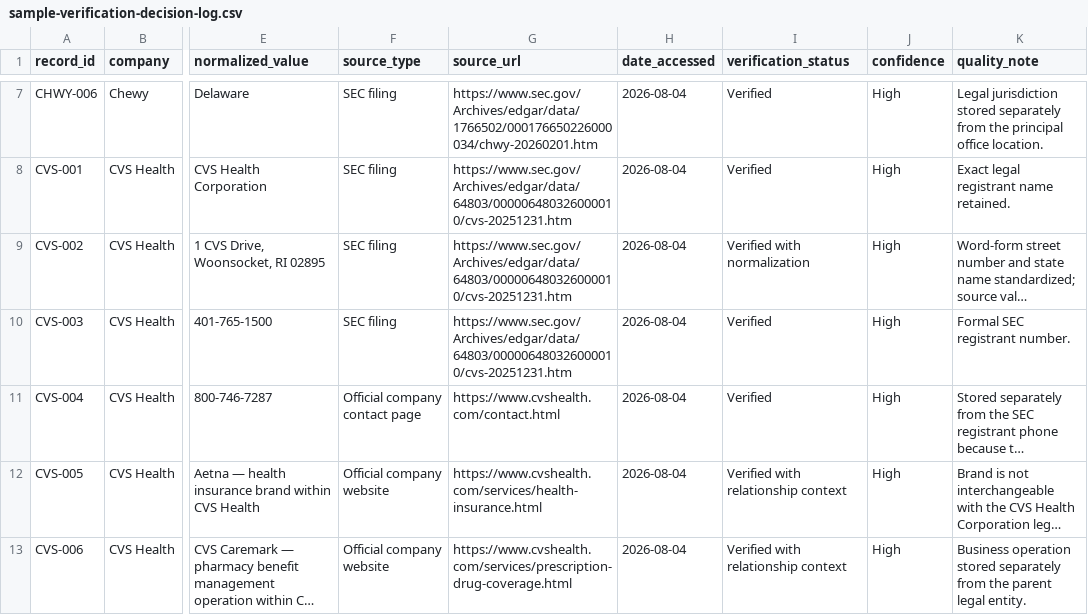
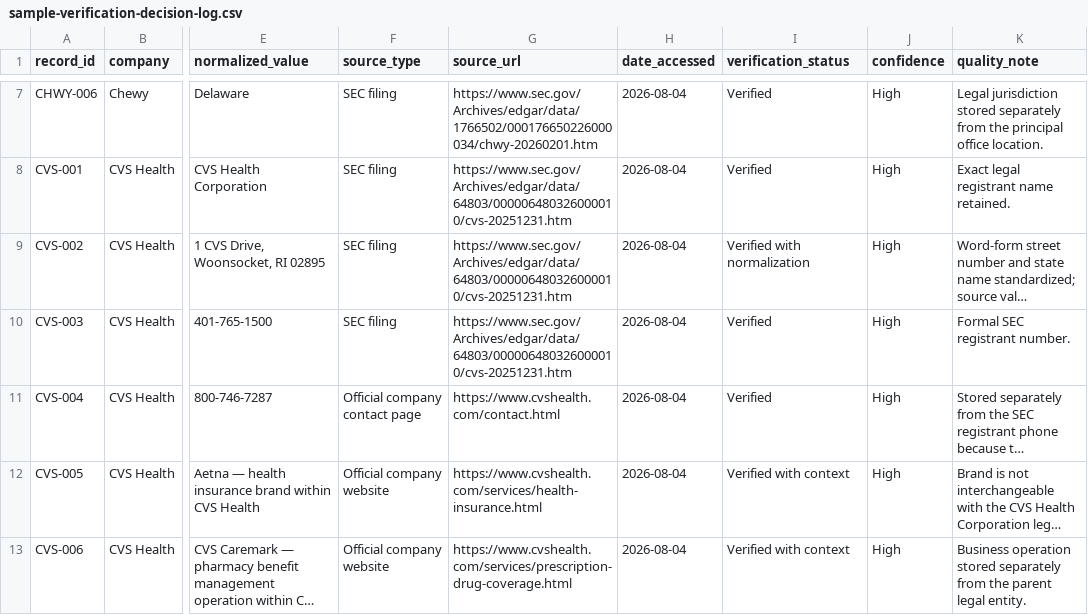
Before and after one commit to jennsecoy-data/online-research-verification-portfolio, a CSV file: projects/business-information-verification/sample-verification-decision-log.csv, drawn as a sheet; only a part is shown, gaps mark what is left out; long unchanged cells end in …; the diff covers the shown part only; the diff names each change by its address in the sheet, - before the commit and + after, or states it on an @@ line.

Commit message:
Align verification decision log with data dictionary

```diff
--- a/projects/business-information-verification/sample-verification-decision-log.csv
+++ b/projects/business-information-verification/sample-verification-decision-log.csv
-I12:I13 (verification_status): Verified with relationship context
+I12:I13 (verification_status): Verified with context
```
Also changed, not shown: 5 edited cells elsewhere in this file.
